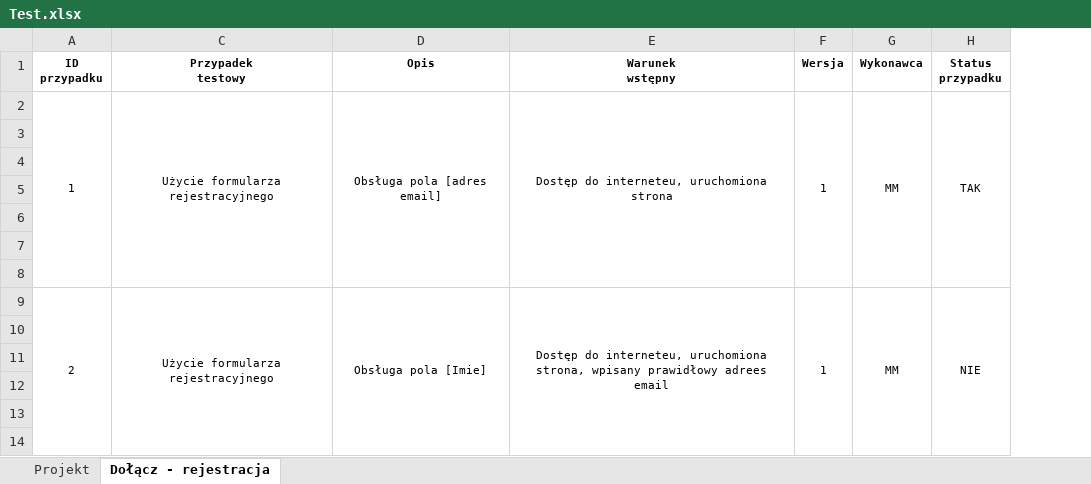
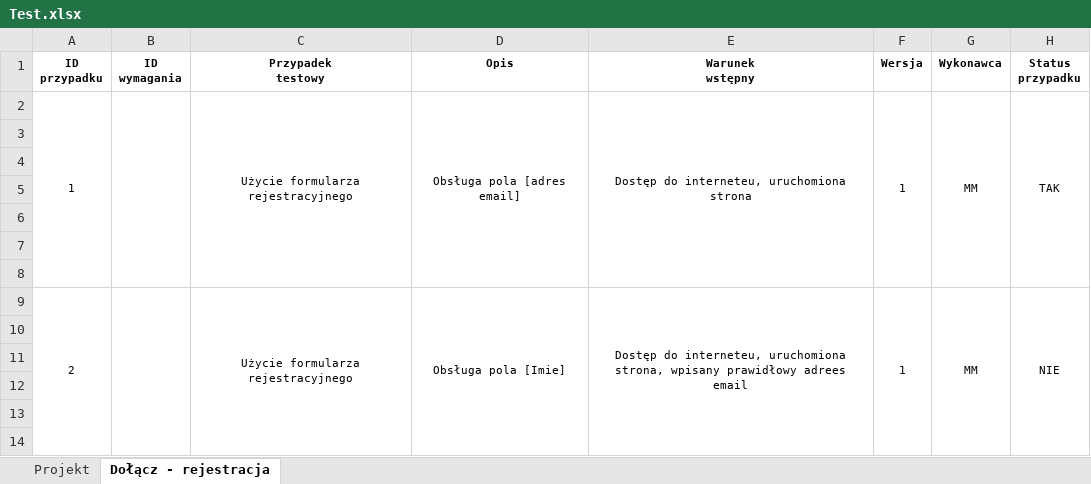
Before and after one commit to MaxIO294/Mises-testy, an Excel workbook: Test.xlsx, sheet Dołącz - rejestracja, drawn as a sheet; only a part is shown; values as stored, in another font and other column widths than the file's, no borders; conditional formats not drawn; the diff names each change by its address in the sheet, - before the commit and + after, or states it on an @@ line.

```diff
--- a/Test.xlsx (sheet Dołącz - rejestracja)
+++ b/Test.xlsx (sheet Dołącz - rejestracja)
@@ column B (ID wymagania) unhidden, empty @@
```
Also changed, not shown: 1 other file.
